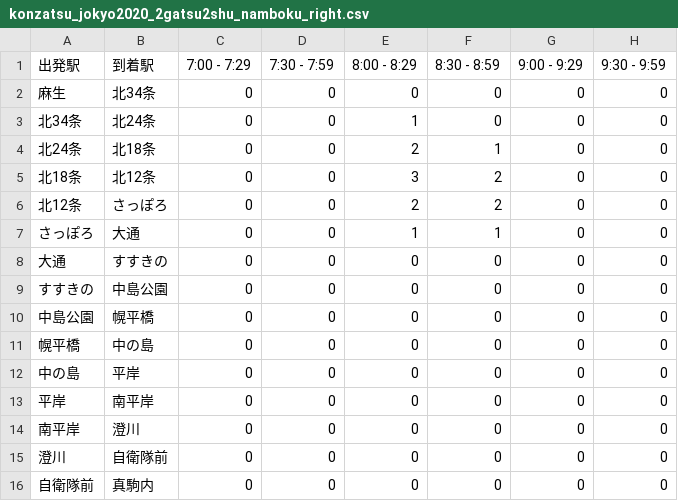
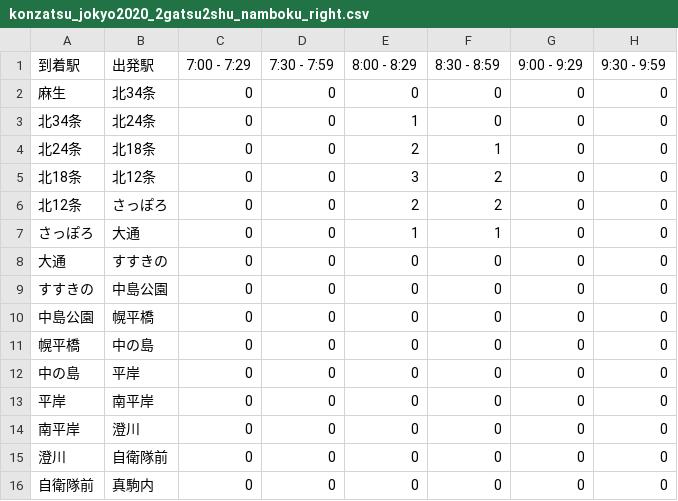
Before and after one commit to Kanahiro/sapporo_subway_analyze, a CSV file: csv/konzatsu_jokyo2020_2gatsu2shu_namboku_right.csv, drawn as a sheet.

Commit message:
right_table_fix

```diff
--- a/csv/konzatsu_jokyo2020_2gatsu2shu_namboku_right.csv
+++ b/csv/konzatsu_jokyo2020_2gatsu2shu_namboku_right.csv
@@ -1,2 +1,2 @@
-出発駅,到着駅,7:00 - 7:29,7:30 - 7:59,8:00 - 8:29,8:30 - 8:59,9:00 - 9:29,9:30 - 9:59
+到着駅,出発駅,7:00 - 7:29,7:30 - 7:59,8:00 - 8:29,8:30 - 8:59,9:00 - 9:29,9:30 - 9:59
 麻生,北34条,0,0,0,0,0,0
```
Also changed, not shown: csv/konzatsu_jokyo2020_2gatsu2shu_toho_right.csv, csv/konzatsu_jokyo2020_2gatsu2shu_tozai_right.csv, 4 other files.
